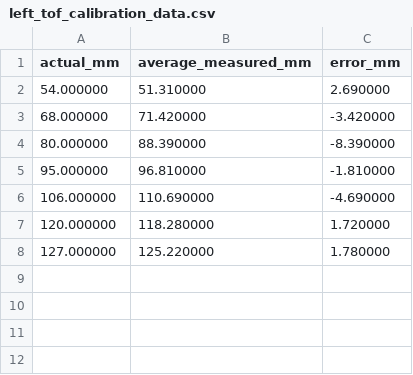
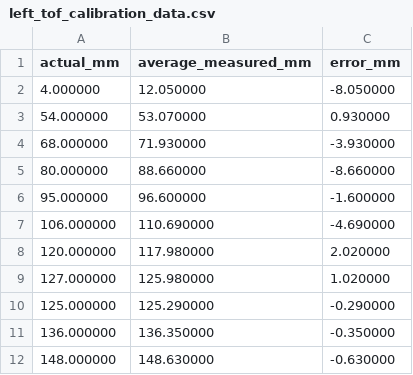
Before and after one commit to mbouc36/PdL_Simulator, a CSV file: calibration/tof_calibration/left_tof_calibration_data.csv, drawn as a sheet.

```diff
--- a/calibration/tof_calibration/left_tof_calibration_data.csv
+++ b/calibration/tof_calibration/left_tof_calibration_data.csv
@@ -1,8 +1,12 @@
 actual_mm,average_measured_mm,error_mm
-54.000000,51.310000,2.690000
-68.000000,71.420000,-3.420000
-80.000000,88.390000,-8.390000
-95.000000,96.810000,-1.810000
+4.000000,12.050000,-8.050000
+54.000000,53.070000,0.930000
+68.000000,71.930000,-3.930000
+80.000000,88.660000,-8.660000
+95.000000,96.600000,-1.600000
 106.000000,110.690000,-4.690000
-120.000000,118.280000,1.720000
-127.000000,125.220000,1.780000
+120.000000,117.980000,2.020000
+127.000000,125.980000,1.020000
+125.000000,125.290000,-0.290000
+136.000000,136.350000,-0.350000
+148.000000,148.630000,-0.630000
```
Also changed, not shown: calibration/tof_calibration/right_tof_calibration_data.csv, 3 other files.
